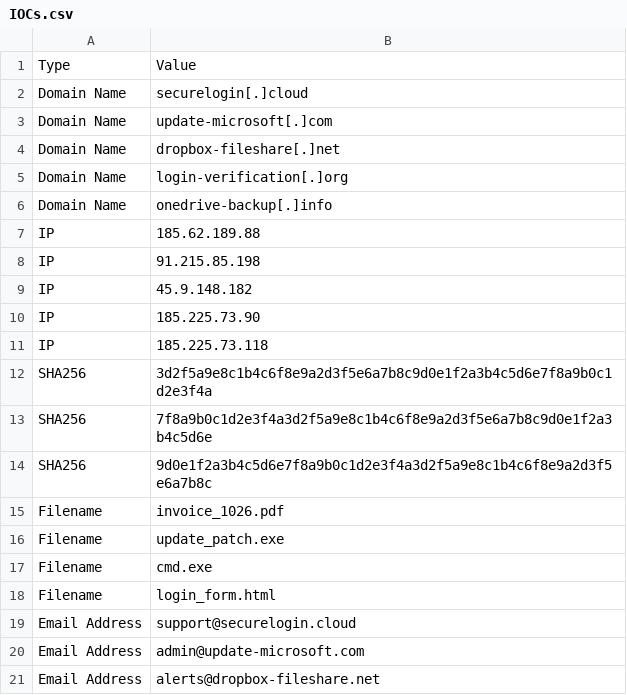
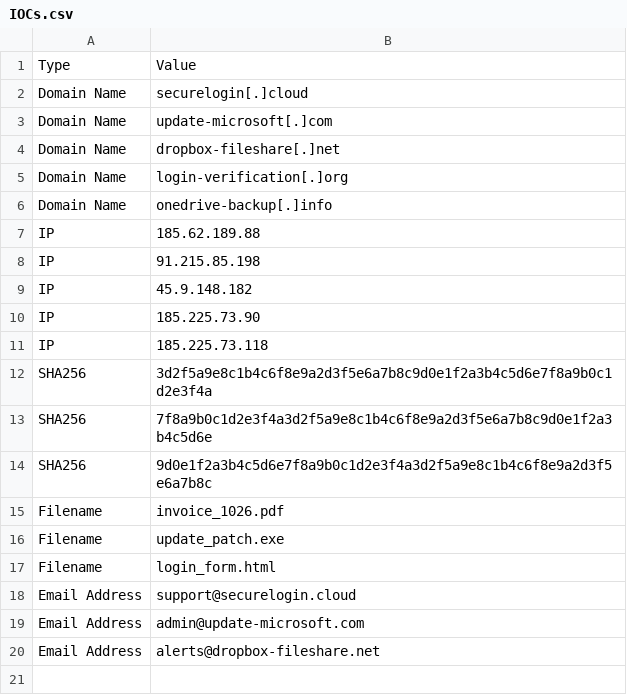
Before and after one commit to iamthefrogy/Weekly-Threat-Briefing-Reports, a CSV file: IOCs.csv, drawn as a sheet.

Commit message:
Update IOCs.csv

```diff
--- a/IOCs.csv
+++ b/IOCs.csv
@@ -16,3 +16,2 @@ Filename,invoice_1026.pdf
 Filename,update_patch.exe
-Filename,cmd.exe
 Filename,login_form.html
```
